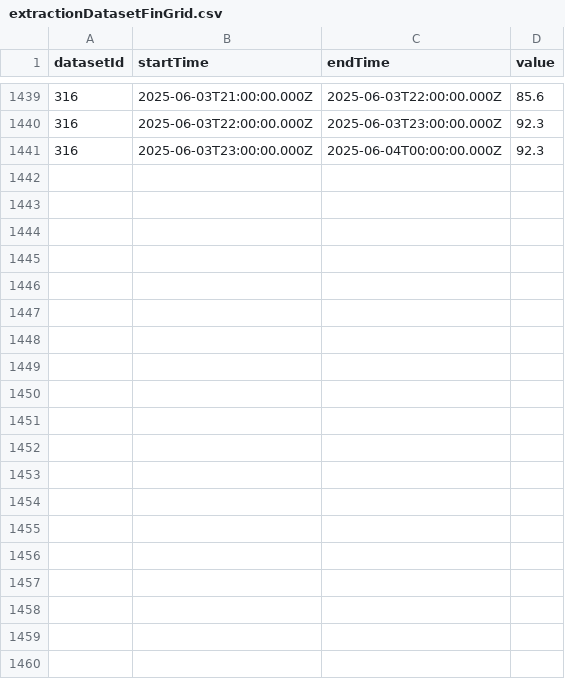
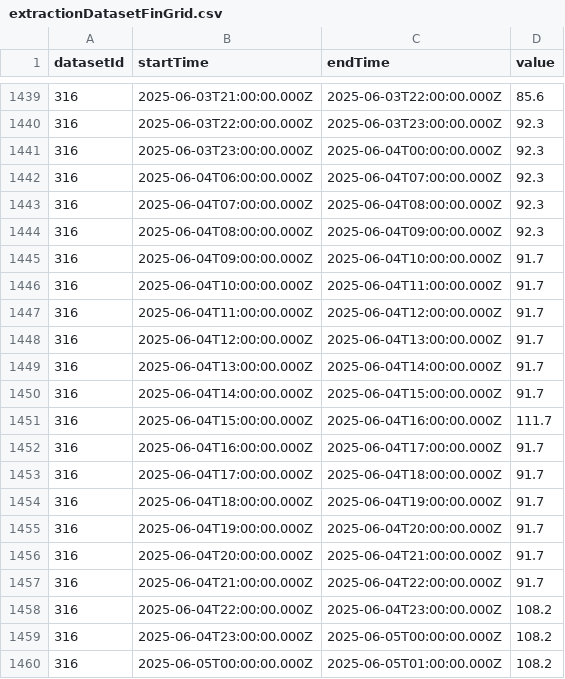
Before and after one commit to luthfiren/MLOPS_PSO, a CSV file: fileExtracted/extractionDatasetFinGrid.csv, drawn as a sheet; only a part is shown, gaps mark what is left out; the diff covers the shown part only.

```diff
--- a/fileExtracted/extractionDatasetFinGrid.csv
+++ b/fileExtracted/extractionDatasetFinGrid.csv
@@ -1441 +1441,20 @@ datasetId;startTime;endTime;value
 316;2025-06-03T23:00:00.000Z;2025-06-04T00:00:00.000Z;92.3
+316;2025-06-04T06:00:00.000Z;2025-06-04T07:00:00.000Z;92.3
+316;2025-06-04T07:00:00.000Z;2025-06-04T08:00:00.000Z;92.3
+316;2025-06-04T08:00:00.000Z;2025-06-04T09:00:00.000Z;92.3
+316;2025-06-04T09:00:00.000Z;2025-06-04T10:00:00.000Z;91.7
+316;2025-06-04T10:00:00.000Z;2025-06-04T11:00:00.000Z;91.7
+316;2025-06-04T11:00:00.000Z;2025-06-04T12:00:00.000Z;91.7
+316;2025-06-04T12:00:00.000Z;2025-06-04T13:00:00.000Z;91.7
+316;2025-06-04T13:00:00.000Z;2025-06-04T14:00:00.000Z;91.7
+316;2025-06-04T14:00:00.000Z;2025-06-04T15:00:00.000Z;91.7
+316;2025-06-04T15:00:00.000Z;2025-06-04T16:00:00.000Z;111.7
+316;2025-06-04T16:00:00.000Z;2025-06-04T17:00:00.000Z;91.7
+316;2025-06-04T17:00:00.000Z;2025-06-04T18:00:00.000Z;91.7
+316;2025-06-04T18:00:00.000Z;2025-06-04T19:00:00.000Z;91.7
+316;2025-06-04T19:00:00.000Z;2025-06-04T20:00:00.000Z;91.7
+316;2025-06-04T20:00:00.000Z;2025-06-04T21:00:00.000Z;91.7
+316;2025-06-04T21:00:00.000Z;2025-06-04T22:00:00.000Z;91.7
+316;2025-06-04T22:00:00.000Z;2025-06-04T23:00:00.000Z;108.2
+316;2025-06-04T23:00:00.000Z;2025-06-05T00:00:00.000Z;108.2
+316;2025-06-05T00:00:00.000Z;2025-06-05T01:00:00.000Z;108.2
```
Also changed, not shown: 29 added rows elsewhere in this file, 8 other files.
